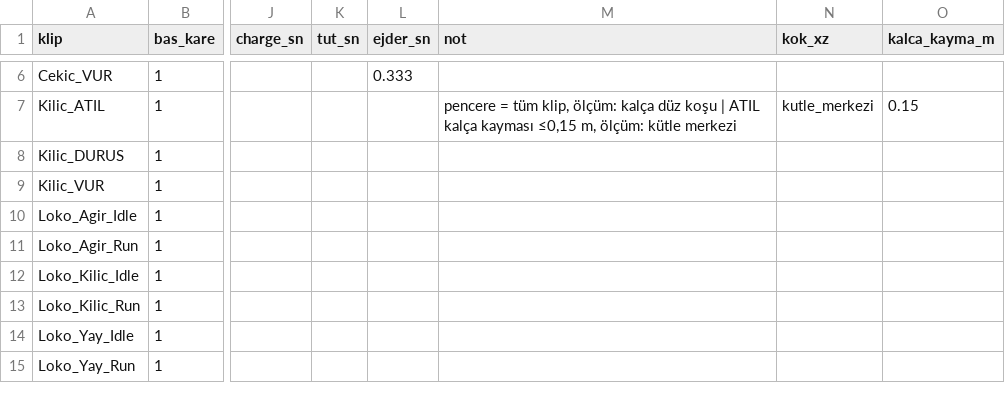
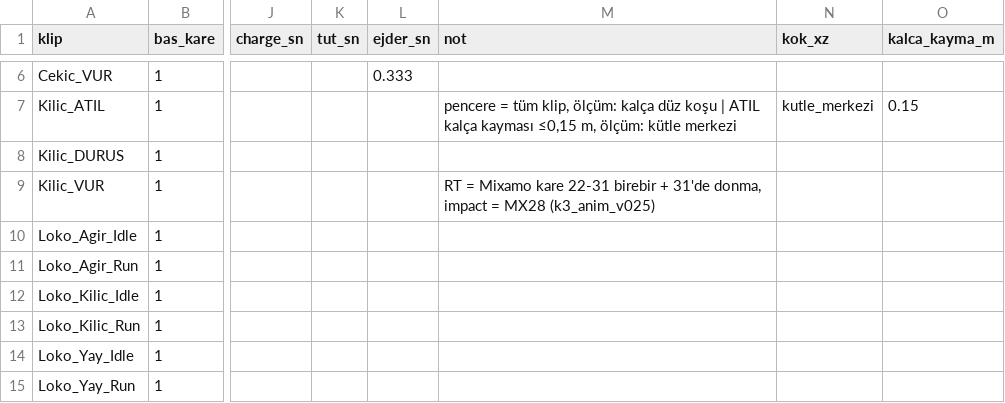
Before and after one commit to lacoleredudiable-art/game, a CSV file: unity/Assets/Art/Characters/k3/klipler.csv, drawn as a sheet; only a part is shown, gaps mark what is left out; the diff names each change by its address in the sheet, - before the commit and + after, or states it on an @@ line.

```diff
--- a/unity/Assets/Art/Characters/k3/klipler.csv
+++ b/unity/Assets/Art/Characters/k3/klipler.csv
-M9 (not): (empty)
+M9 (not): RT = Mixamo kare 22-31 birebir + 31'de donma, impact = MX28 (k3_anim_v025)
```
Also changed, not shown: 1 other file.
